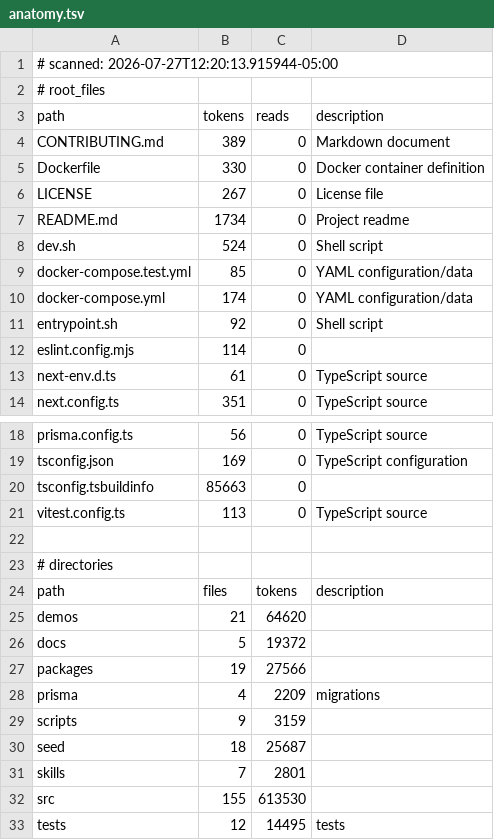
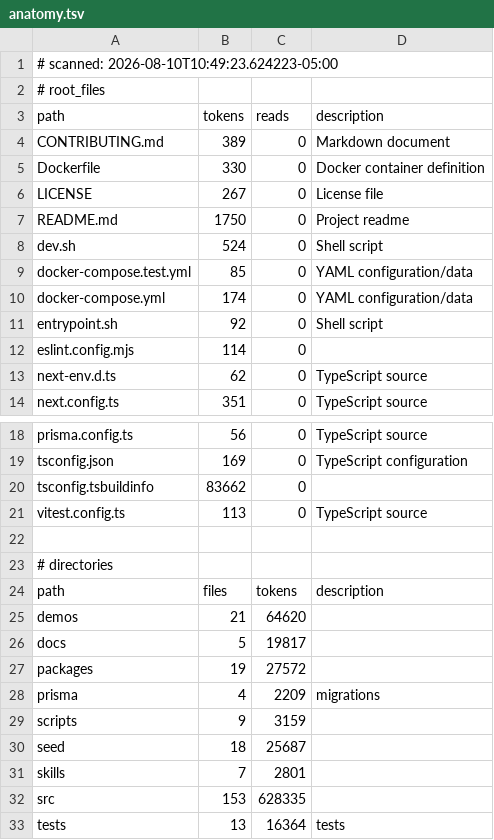
Before and after one commit to tdiderich/curata, a TSV file: .kazam/ctx/anatomy.tsv, drawn as a sheet; only a part is shown, gaps mark what is left out.

```diff
--- a/.kazam/ctx/anatomy.tsv
+++ b/.kazam/ctx/anatomy.tsv
@@ -1,2 +1,2 @@
-# scanned: 2026-07-27T12:20:13.915944-05:00
+# scanned: 2026-08-10T10:49:23.624223-05:00
 # root_files
@@ -6,3 +6,3 @@ Dockerfile	330	0	Docker container definition
 LICENSE	267	0	License file
-README.md	1734	0	Project readme
+README.md	1750	0	Project readme
 dev.sh	524	0	Shell script
@@ -12,3 +12,3 @@ entrypoint.sh	92	0	Shell script
 eslint.config.mjs	114	0	
-next-env.d.ts	61	0	TypeScript source
+next-env.d.ts	62	0	TypeScript source
 next.config.ts	351	0	TypeScript source
@@ -19,3 +19,3 @@ prisma.config.ts	56	0	TypeScript source
 tsconfig.json	169	0	TypeScript configuration
-tsconfig.tsbuildinfo	85663	0	
+tsconfig.tsbuildinfo	83662	0	
 vitest.config.ts	113	0	TypeScript source
@@ -25,4 +25,4 @@ path	files	tokens	description
 demos	21	64620	
-docs	5	19372	
-packages	19	27566	
+docs	5	19817	
+packages	19	27572	
 prisma	4	2209	migrations
@@ -31,3 +31,3 @@ seed	18	25687
 skills	7	2801	
-src	155	613530	
-tests	12	14495	tests
+src	153	628335	
+tests	13	16364	tests
```
Also changed, not shown: .kazam/ctx/anatomy/packages--mcp-server.tsv, .kazam/ctx/anatomy/src--app.tsv, 25 other files.
